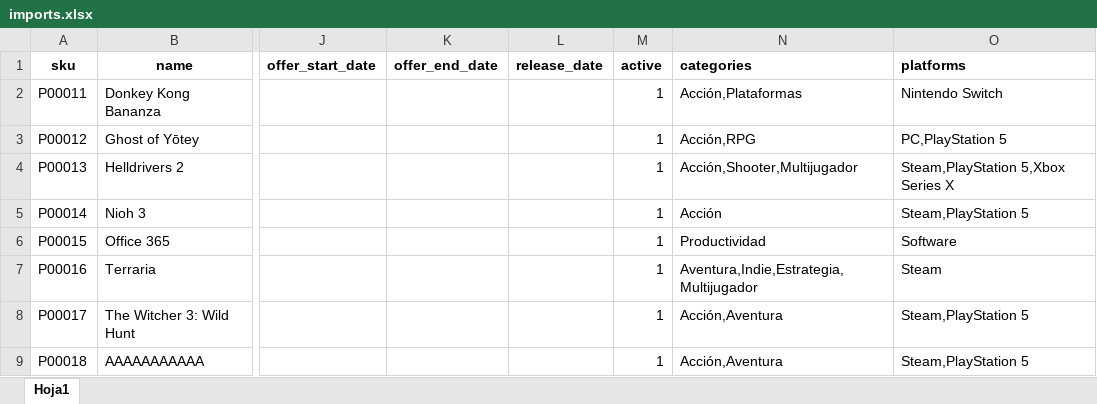
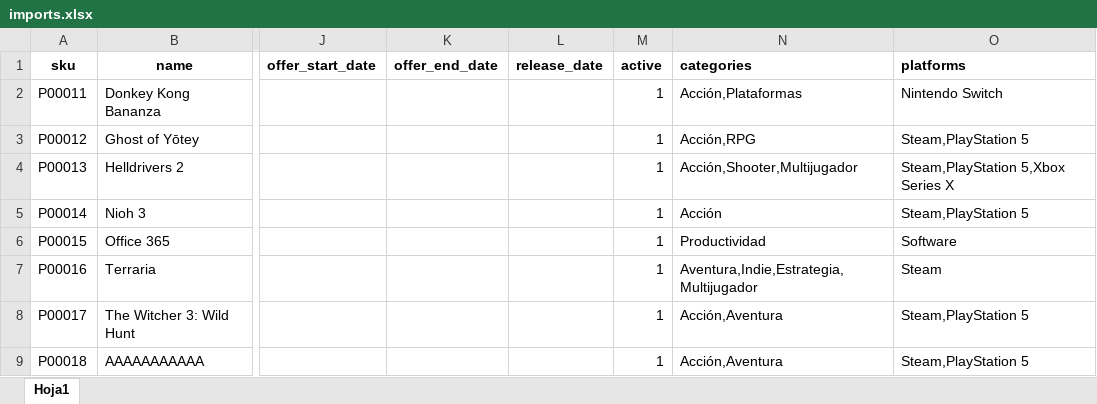
Before and after one commit to PI-2n/PI-Laravel, an Excel workbook: uploads/imports.xlsx, sheet Hoja1, drawn as a sheet; only a part is shown, gaps mark what is left out; values as stored, in another font and other column widths than the file's, no borders; the diff covers the shown part only; the diff names each change by its address in the sheet, - before the commit and + after, or states it on an @@ line.

```diff
--- a/uploads/imports.xlsx (sheet Hoja1)
+++ b/uploads/imports.xlsx (sheet Hoja1)
-O3 (platforms): PC,PlayStation 5
+O3 (platforms): Steam,PlayStation 5
```
Also changed, not shown: 110 added rows elsewhere in this sheet, 1 other file.
